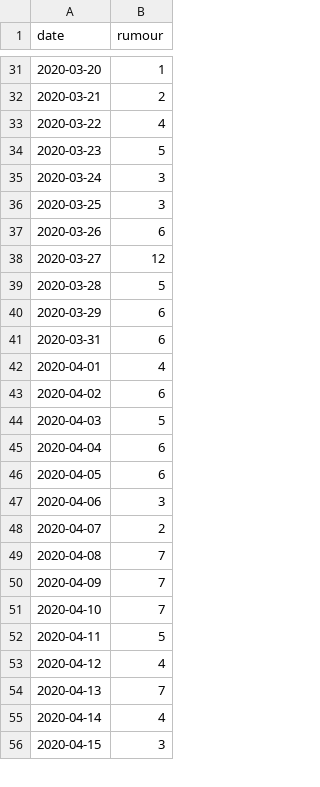
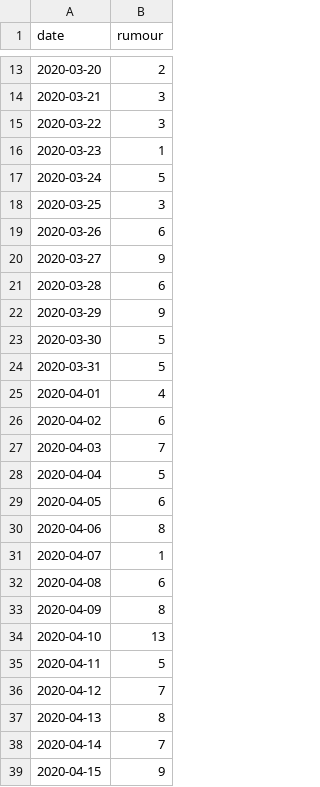
Before and after one commit to yjc95/COMP90042_Rumour_Detection_and_Analysis_on_Twitter, a CSV file: project-data/rumour_date_count.csv, drawn as a sheet; only a part is shown, gaps mark what is left out; the diff covers the shown part only.

```diff
--- a/project-data/rumour_date_count.csv
+++ b/project-data/rumour_date_count.csv
@@ -31,26 +13,27 @@ date,rumour
-2020-03-20,1
-2020-03-21,2
-2020-03-22,4
-2020-03-23,5
-2020-03-24,3
+2020-03-20,2
+2020-03-21,3
+2020-03-22,3
+2020-03-23,1
+2020-03-24,5
 2020-03-25,3
 2020-03-26,6
-2020-03-27,12
-2020-03-28,5
-2020-03-29,6
-2020-03-31,6
+2020-03-27,9
+2020-03-28,6
+2020-03-29,9
+2020-03-30,5
+2020-03-31,5
 2020-04-01,4
 2020-04-02,6
-2020-04-03,5
-2020-04-04,6
+2020-04-03,7
+2020-04-04,5
 2020-04-05,6
-2020-04-06,3
-2020-04-07,2
-2020-04-08,7
-2020-04-09,7
-2020-04-10,7
+2020-04-06,8
+2020-04-07,1
+2020-04-08,6
+2020-04-09,8
+2020-04-10,13
 2020-04-11,5
-2020-04-12,4
-2020-04-13,7
-2020-04-14,4
-2020-04-15,3
+2020-04-12,7
+2020-04-13,8
+2020-04-14,7
+2020-04-15,9
```
Also changed, not shown: 9 added rows, 20 removed rows and 80 edited cells elsewhere in this file, project-data/nonrumour_date_count.csv, project-data/rumour_time_count.csv, 1 other file.
